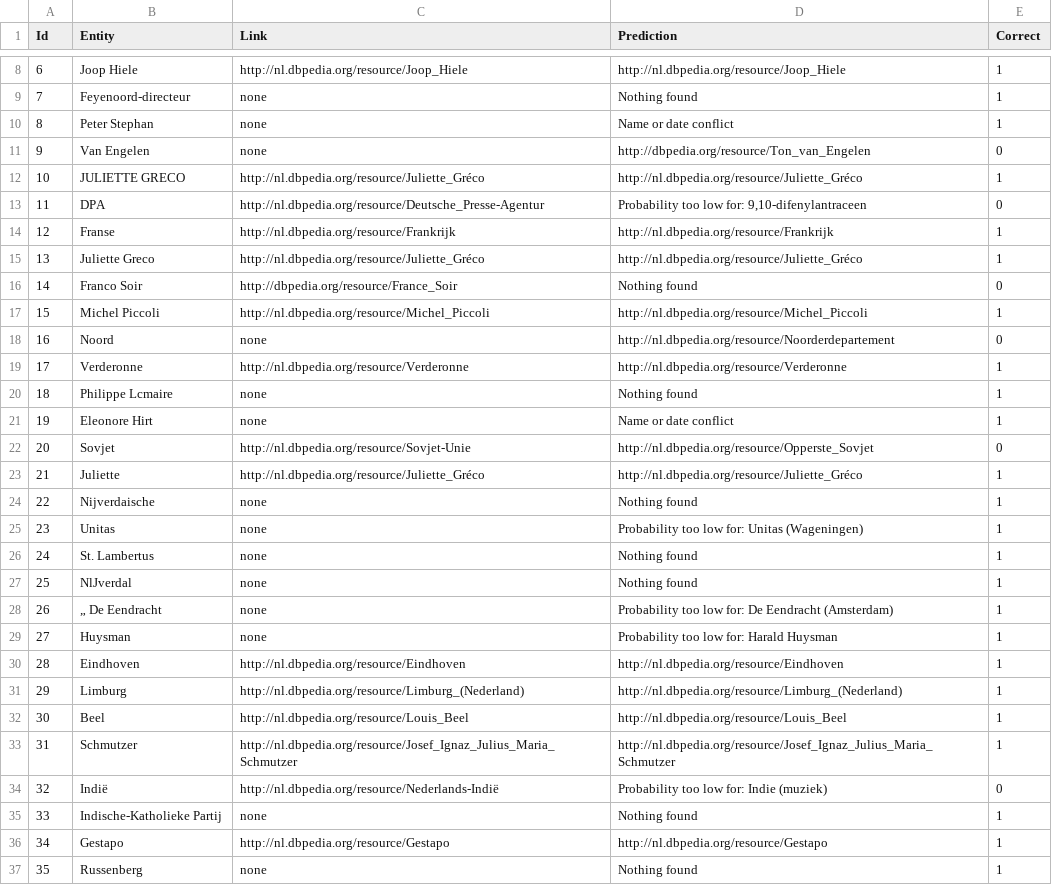
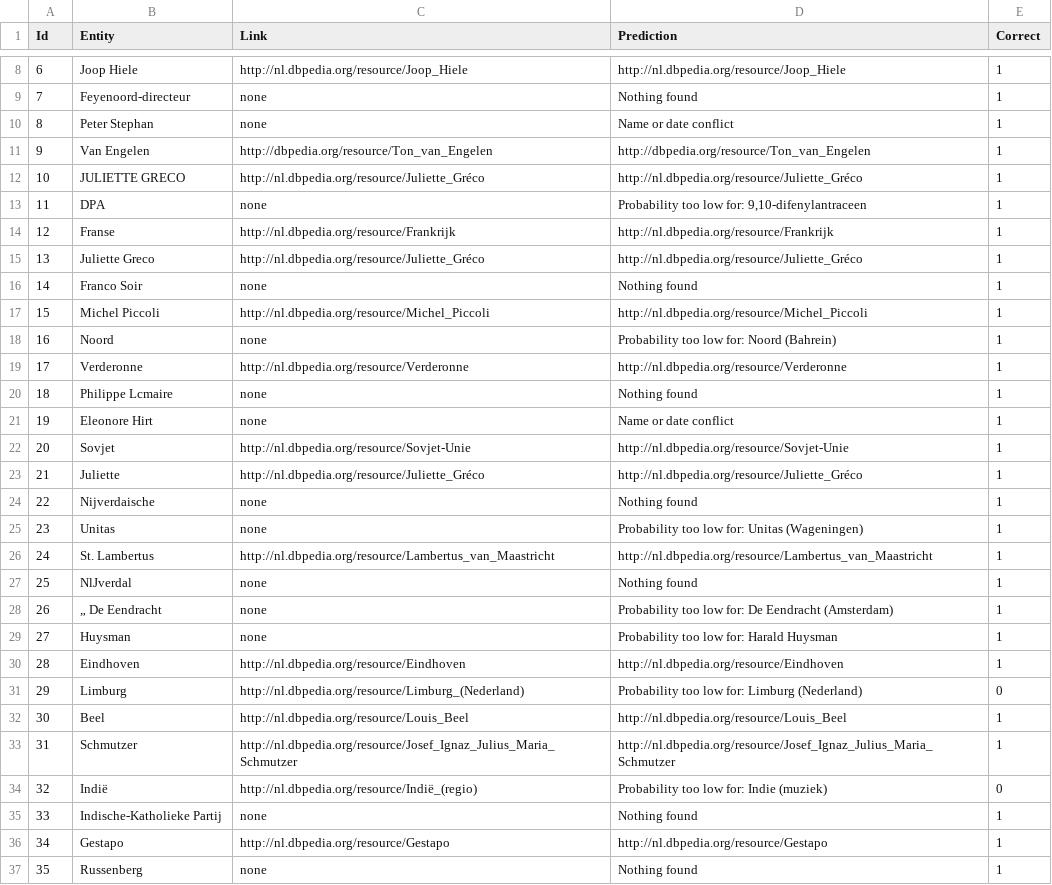
Before and after one commit to KBNLresearch/dac-web, a CSV file: validation/results.csv, drawn as a sheet; only a part is shown, gaps mark what is left out; the diff covers the shown part only.

```diff
--- a/validation/results.csv
+++ b/validation/results.csv
@@ -10,10 +10,10 @@ Id	Entity	Link	Prediction	Correct
 8	Peter Stephan	none	Name or date conflict	1
-9	Van Engelen	none	http://dbpedia.org/resource/Ton_van_Engelen	0
+9	Van Engelen	http://dbpedia.org/resource/Ton_van_Engelen	http://dbpedia.org/resource/Ton_van_Engelen	1
 10	JULIETTE GRECO	http://nl.dbpedia.org/resource/Juliette_Gréco	http://nl.dbpedia.org/resource/Juliette_Gréco	1
-11	DPA	http://nl.dbpedia.org/resource/Deutsche_Presse-Agentur	Probability too low for: 9,10-difenylantraceen	0
+11	DPA	none	Probability too low for: 9,10-difenylantraceen	1
 12	Franse	http://nl.dbpedia.org/resource/Frankrijk	http://nl.dbpedia.org/resource/Frankrijk	1
 13	Juliette Greco	http://nl.dbpedia.org/resource/Juliette_Gréco	http://nl.dbpedia.org/resource/Juliette_Gréco	1
-14	Franco Soir	http://dbpedia.org/resource/France_Soir	Nothing found	0
+14	Franco Soir	none	Nothing found	1
 15	Michel Piccoli	http://nl.dbpedia.org/resource/Michel_Piccoli	http://nl.dbpedia.org/resource/Michel_Piccoli	1
-16	Noord	none	http://nl.dbpedia.org/resource/Noorderdepartement	0
+16	Noord	none	Probability too low for: Noord (Bahrein)	1
 17	Verderonne	http://nl.dbpedia.org/resource/Verderonne	http://nl.dbpedia.org/resource/Verderonne	1
@@ -21,3 +21,3 @@ Id	Entity	Link	Prediction	Correct
 19	Eleonore Hirt	none	Name or date conflict	1
-20	Sovjet	http://nl.dbpedia.org/resource/Sovjet-Unie	http://nl.dbpedia.org/resource/Opperste_Sovjet	0
+20	Sovjet	http://nl.dbpedia.org/resource/Sovjet-Unie	http://nl.dbpedia.org/resource/Sovjet-Unie	1
 21	Juliette	http://nl.dbpedia.org/resource/Juliette_Gréco	http://nl.dbpedia.org/resource/Juliette_Gréco	1
@@ -25,3 +25,3 @@ Id	Entity	Link	Prediction	Correct
 23	Unitas	none	Probability too low for: Unitas (Wageningen)	1
-24	St. Lambertus	none	Nothing found	1
+24	St. Lambertus	http://nl.dbpedia.org/resource/Lambertus_van_Maastricht	http://nl.dbpedia.org/resource/Lambertus_van_Maastricht	1
 25	NlJverdal	none	Nothing found	1
@@ -30,6 +30,6 @@ Id	Entity	Link	Prediction	Correct
 28	Eindhoven	http://nl.dbpedia.org/resource/Eindhoven	http://nl.dbpedia.org/resource/Eindhoven	1
-29	Limburg	http://nl.dbpedia.org/resource/Limburg_(Nederland)	http://nl.dbpedia.org/resource/Limburg_(Nederland)	1
+29	Limburg	http://nl.dbpedia.org/resource/Limburg_(Nederland)	Probability too low for: Limburg (Nederland)	0
 30	Beel	http://nl.dbpedia.org/resource/Louis_Beel	http://nl.dbpedia.org/resource/Louis_Beel	1
 31	Schmutzer	http://nl.dbpedia.org/resource/Josef_Ignaz_Julius_Maria_Schmutzer	http://nl.dbpedia.org/resource/Josef_Ignaz_Julius_Maria_Schmutzer	1
-32	Indië	http://nl.dbpedia.org/resource/Nederlands-Indië	Probability too low for: Indie (muziek)	0
+32	Indië	http://nl.dbpedia.org/resource/Indië_(regio)	Probability too low for: Indie (muziek)	0
 33	Indische-Katholieke Partij	none	Nothing found	1
```
Also changed, not shown: 111 edited cells elsewhere in this file, 4 other files.
